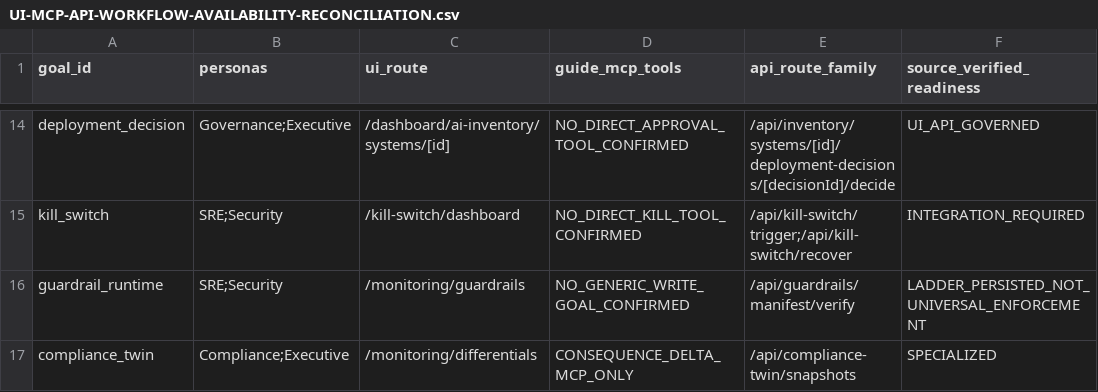
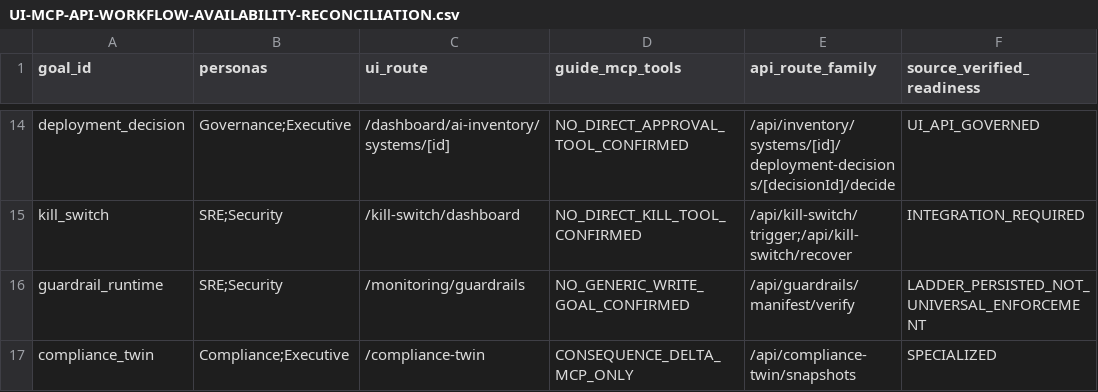
Before and after one commit to subodhkc/common-repo-drive, a CSV file: haiec-product-capability-architecture/UI-MCP-API-WORKFLOW-AVAILABILITY-RECONCILIATION.csv, drawn as a sheet; only a part is shown, gaps mark what is left out; the diff names each change by its address in the sheet, - before the commit and + after, or states it on an @@ line.

Commit message:
Point Compliance Twin user workflow to verified dedicated UI route

```diff
--- a/haiec-product-capability-architecture/UI-MCP-API-WORKFLOW-AVAILABILITY-RECONCILIATION.csv
+++ b/haiec-product-capability-architecture/UI-MCP-API-WORKFLOW-AVAILABILITY-RECONCILIATION.csv
-C17 (ui_route): /monitoring/differentials
+C17 (ui_route): /compliance-twin
```
